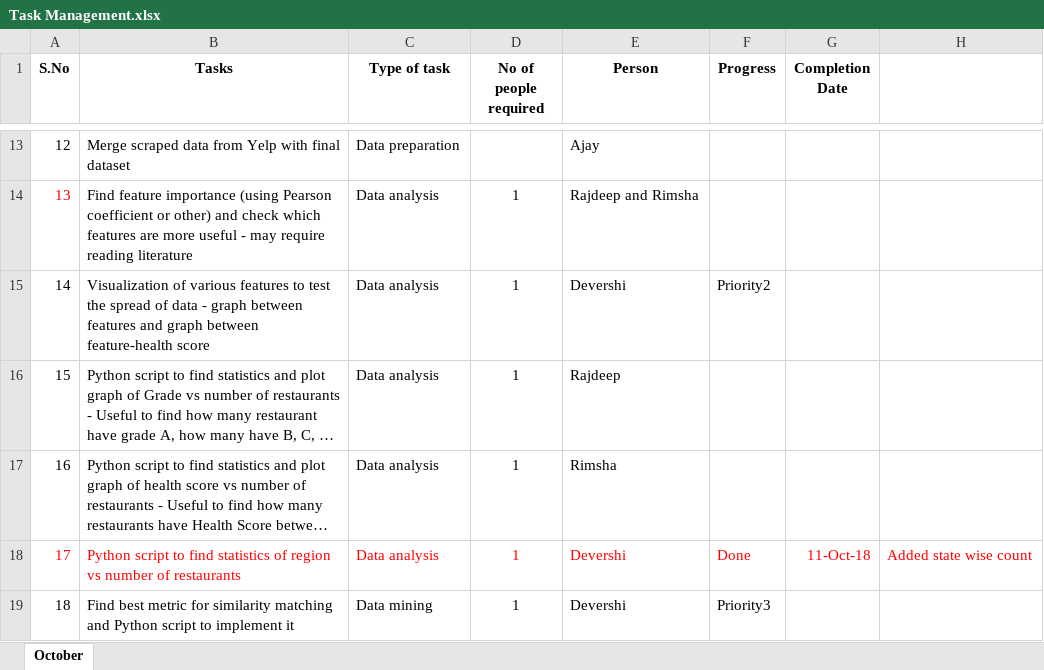
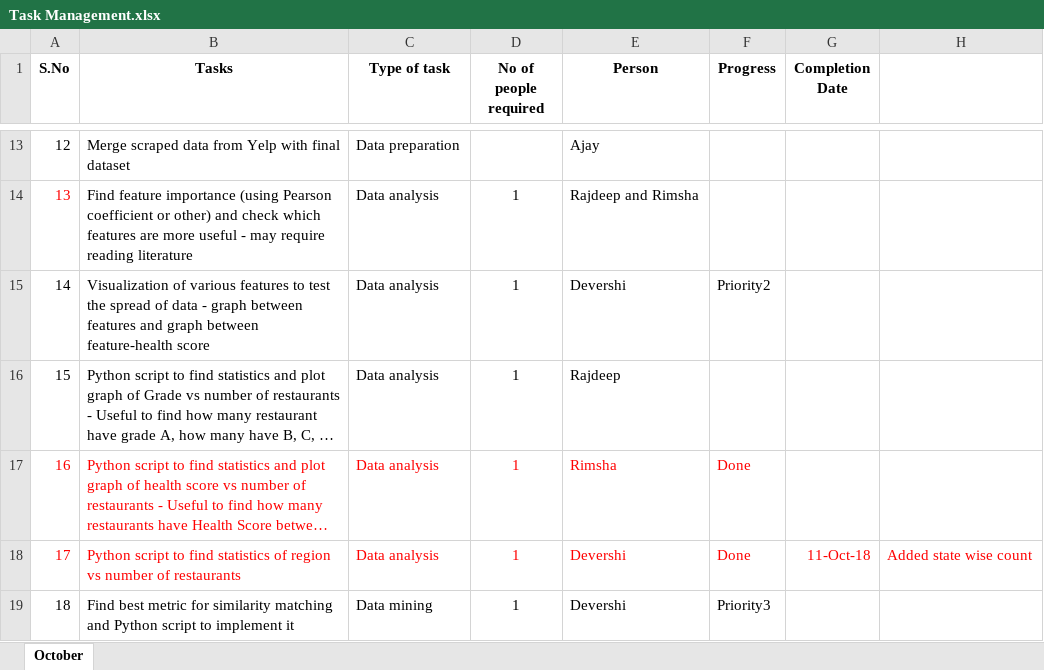
Before and after one commit to ajayan-nitkkr/INF553-YelpProject, an Excel workbook: Overview_and_Updates/Task Management.xlsx, sheet October, drawn as a sheet; only a part is shown, gaps mark what is left out; long unchanged cells end in …; values as stored, in another font and other column widths than the file's, no borders; the diff names each change by its address in the sheet, - before the commit and + after, or states it on an @@ line.

Commit message:
Task 16 done

```diff
--- a/Overview_and_Updates/Task Management.xlsx (sheet October)
+++ b/Overview_and_Updates/Task Management.xlsx (sheet October)
-A17:E17 text colour: black
+A17:E17 text colour: #FF0000
-F17 (Progress): (empty)
+F17 (Progress): Done
```
Also changed, not shown: 1 other file.
